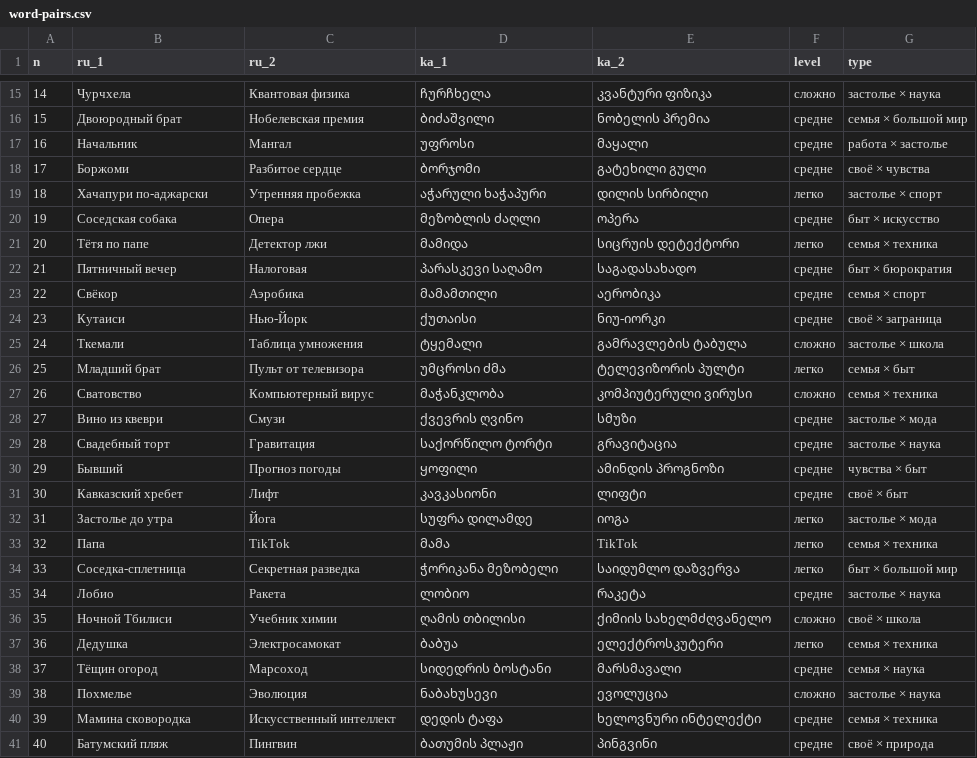
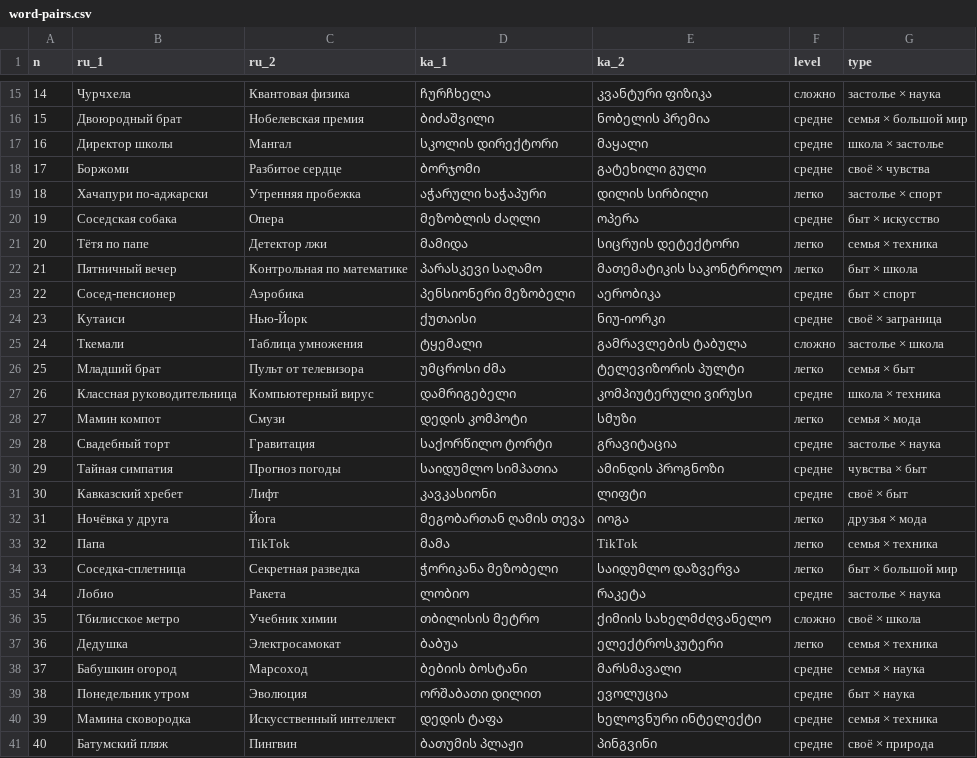
Before and after one commit to airens1111-cmyk/Video-test, a CSV file: founder/cards/word-pairs.csv, drawn as a sheet; only a part is shown, gaps mark what is left out; the diff covers the shown part only.

```diff
--- a/founder/cards/word-pairs.csv
+++ b/founder/cards/word-pairs.csv
@@ -16,3 +16,3 @@ n,ru_1,ru_2,ka_1,ka_2,level,type
 15,Двоюродный брат,Нобелевская премия,ბიძაშვილი,ნობელის პრემია,средне,семья × большой мир
-16,Начальник,Мангал,უფროსი,მაყალი,средне,работа × застолье
+16,Директор школы,Мангал,სკოლის დირექტორი,მაყალი,средне,школа × застолье
 17,Боржоми,Разбитое сердце,ბორჯომი,გატეხილი გული,средне,своё × чувства
@@ -21,4 +21,4 @@ n,ru_1,ru_2,ka_1,ka_2,level,type
 20,Тётя по папе,Детектор лжи,მამიდა,სიცრუის დეტექტორი,легко,семья × техника
-21,Пятничный вечер,Налоговая,პარასკევი საღამო,საგადასახადო,средне,быт × бюрократия
-22,Свёкор,Аэробика,მამამთილი,აერობიკა,средне,семья × спорт
+21,Пятничный вечер,Контрольная по математике,პარასკევი საღამო,მათემატიკის საკონტროლო,легко,быт × школа
+22,Сосед-пенсионер,Аэробика,პენსიონერი მეზობელი,აერობიკა,средне,быт × спорт
 23,Кутаиси,Нью-Йорк,ქუთაისი,ნიუ-იორკი,средне,своё × заграница
@@ -26,8 +26,8 @@ n,ru_1,ru_2,ka_1,ka_2,level,type
 25,Младший брат,Пульт от телевизора,უმცროსი ძმა,ტელევიზორის პულტი,легко,семья × быт
-26,Сватовство,Компьютерный вирус,მაჭანკლობა,კომპიუტერული ვირუსი,сложно,семья × техника
-27,Вино из квеври,Смузи,ქვევრის ღვინო,სმუზი,средне,застолье × мода
+26,Классная руководительница,Компьютерный вирус,დამრიგებელი,კომპიუტერული ვირუსი,средне,школа × техника
+27,Мамин компот,Смузи,დედის კომპოტი,სმუზი,легко,семья × мода
 28,Свадебный торт,Гравитация,საქორწილო ტორტი,გრავიტაცია,средне,застолье × наука
-29,Бывший,Прогноз погоды,ყოფილი,ამინდის პროგნოზი,средне,чувства × быт
+29,Тайная симпатия,Прогноз погоды,საიდუმლო სიმპათია,ამინდის პროგნოზი,средне,чувства × быт
 30,Кавказский хребет,Лифт,კავკასიონი,ლიფტი,средне,своё × быт
-31,Застолье до утра,Йога,სუფრა დილამდე,იოგა,легко,застолье × мода
+31,Ночёвка у друга,Йога,მეგობართან ღამის თევა,იოგა,легко,друзья × мода
 32,Папа,TikTok,მამა,TikTok,легко,семья × техника
@@ -35,6 +35,6 @@ n,ru_1,ru_2,ka_1,ka_2,level,type
 34,Лобио,Ракета,ლობიო,რაკეტა,средне,застолье × наука
-35,Ночной Тбилиси,Учебник химии,ღამის თბილისი,ქიმიის სახელმძღვანელო,сложно,своё × школа
+35,Тбилисское метро,Учебник химии,თბილისის მეტრო,ქიმიის სახელმძღვანელო,сложно,своё × школа
 36,Дедушка,Электросамокат,ბაბუა,ელექტროსკუტერი,легко,семья × техника
-37,Тёщин огород,Марсоход,სიდედრის ბოსტანი,მარსმავალი,средне,семья × наука
-38,Похмелье,Эволюция,ნაბახუსევი,ევოლუცია,сложно,застолье × наука
+37,Бабушкин огород,Марсоход,ბებიის ბოსტანი,მარსმავალი,средне,семья × наука
+38,Понедельник утром,Эволюция,ორშაბათი დილით,ევოლუცია,средне,быт × наука
 39,Мамина сковородка,Искусственный интеллект,დედის ტაფა,ხელოვნური ინტელექტი,средне,семья × техника
```
Also changed, not shown: 33 edited cells elsewhere in this file, 4 other files.
